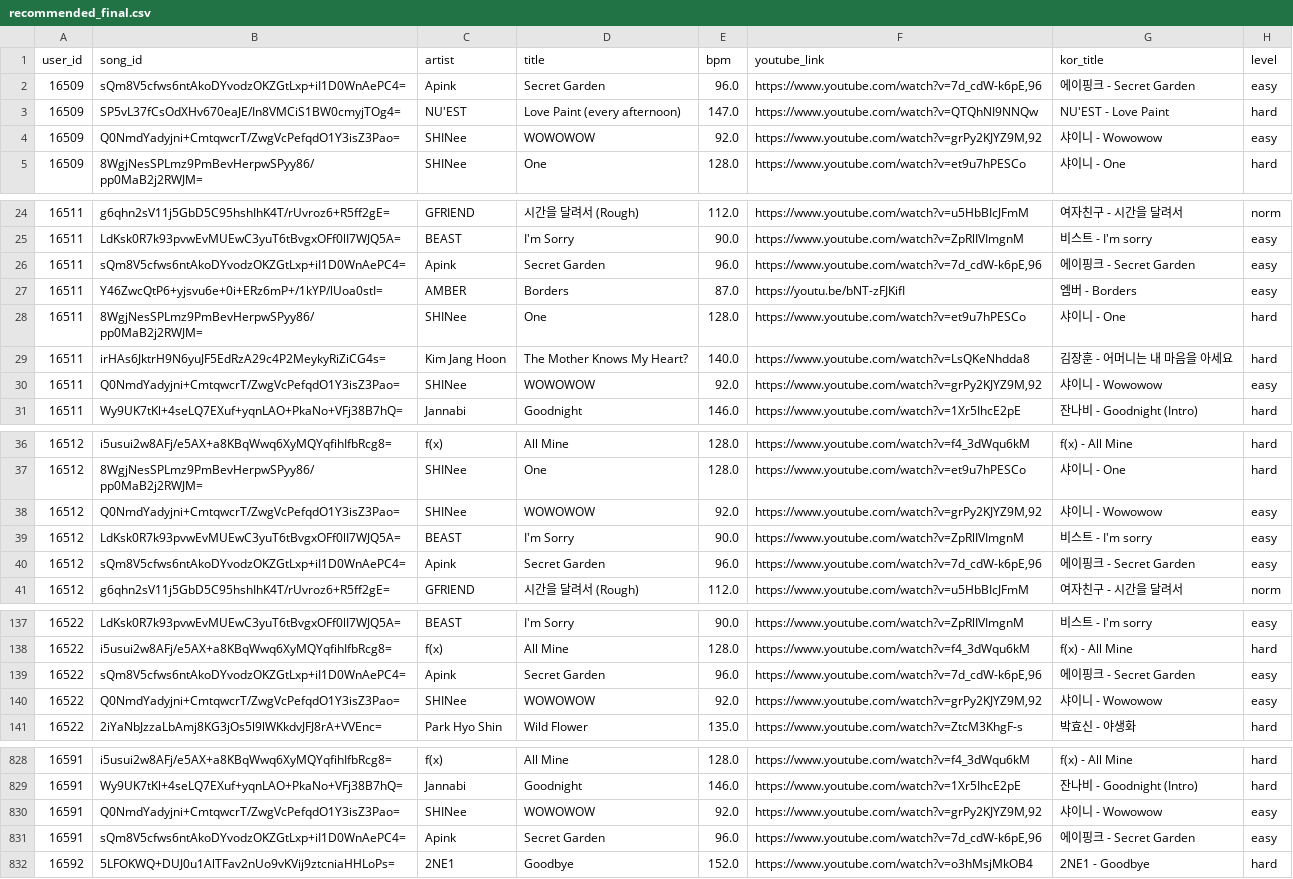
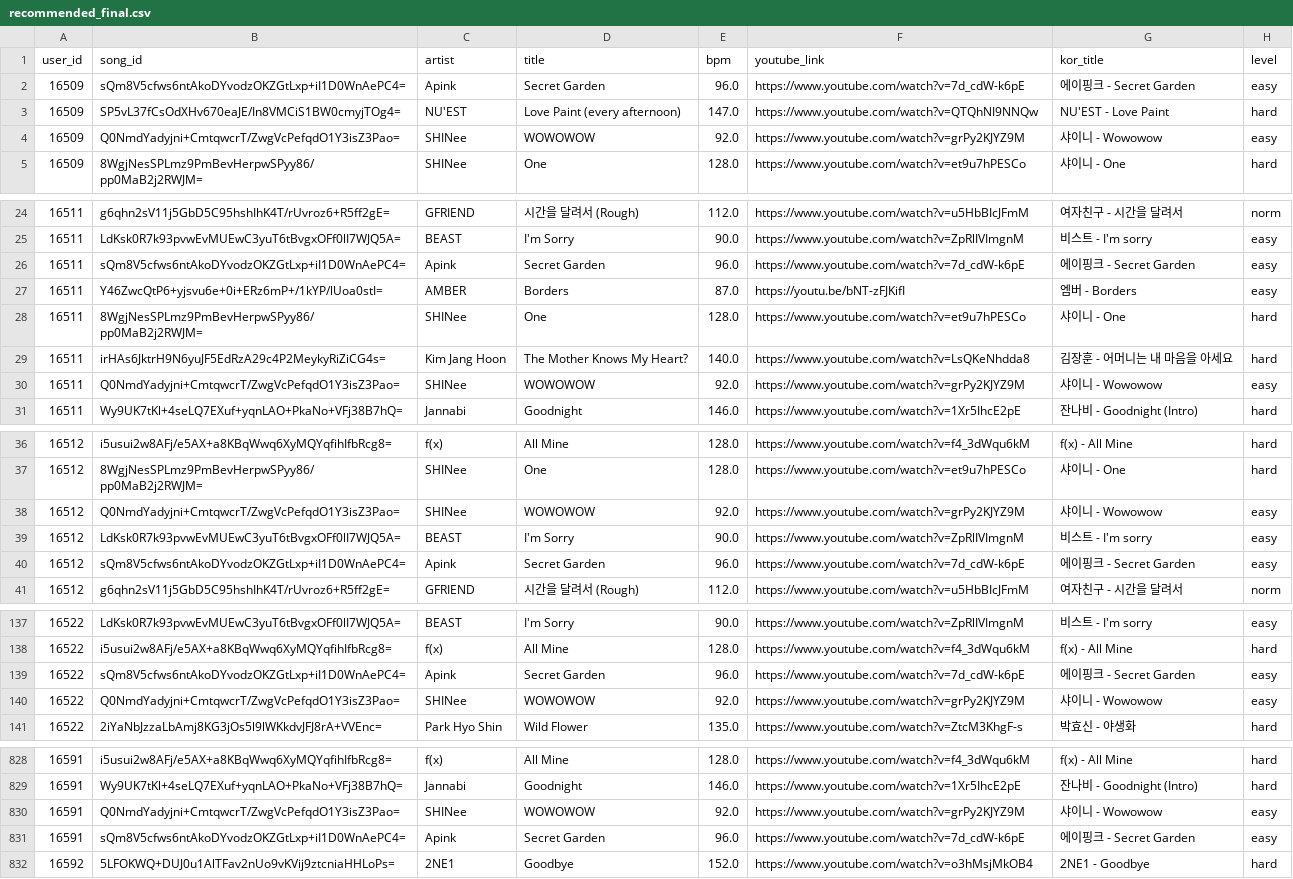
Before and after one commit to coolkidcoolcoolsleep/Rhythm-Box-Slaughter, a CSV file: recommended_final.csv, drawn as a sheet; only a part is shown, gaps mark what is left out; the diff covers the shown part only.

Commit message:
no message

```diff
--- a/recommended_final.csv
+++ b/recommended_final.csv
@@ -1,5 +1,5 @@
 user_id,song_id,artist,title,bpm,youtube_link,kor_title,level
-16509,sQm8V5cfws6ntAkoDYvodzOKZGtLxp+iI1D0WnAePC4=,Apink,Secret Garden,96.0,"https://www.youtube.com/watch?v=7d_cdW-k6pE,96",에이핑크 - Secret Garden,easy
+16509,sQm8V5cfws6ntAkoDYvodzOKZGtLxp+iI1D0WnAePC4=,Apink,Secret Garden,96.0,"https://www.youtube.com/watch?v=7d_cdW-k6pE",에이핑크 - Secret Garden,easy
 16509,SP5vL37fCsOdXHv670eaJE/In8VMCiS1BW0cmyjTOg4=,NU'EST,Love Paint (every afternoon),147.0,https://www.youtube.com/watch?v=QTQhNI9NNQw,NU'EST - Love Paint,hard
-16509,Q0NmdYadyjni+CmtqwcrT/ZwgVcPefqdO1Y3isZ3Pao=,SHINee,WOWOWOW,92.0,"https://www.youtube.com/watch?v=grPy2KJYZ9M,92",샤이니 - Wowowow,easy
+16509,Q0NmdYadyjni+CmtqwcrT/ZwgVcPefqdO1Y3isZ3Pao=,SHINee,WOWOWOW,92.0,"https://www.youtube.com/watch?v=grPy2KJYZ9M",샤이니 - Wowowow,easy
 16509,8WgjNesSPLmz9PmBevHerpwSPyy86/pp0MaB2j2RWJM=,SHINee,One,128.0,https://www.youtube.com/watch?v=et9u7hPESCo,샤이니 - One,hard
@@ -25,3 +25,3 @@ user_id,song_id,artist,title,bpm,youtube_link,kor_title,level
 16511,LdKsk0R7k93pvwEvMUEwC3yuT6tBvgxOFf0lI7WJQ5A=,BEAST,I'm Sorry,90.0,https://www.youtube.com/watch?v=ZpRlIVImgnM,비스트 - I'm sorry,easy
-16511,sQm8V5cfws6ntAkoDYvodzOKZGtLxp+iI1D0WnAePC4=,Apink,Secret Garden,96.0,"https://www.youtube.com/watch?v=7d_cdW-k6pE,96",에이핑크 - Secret Garden,easy
+16511,sQm8V5cfws6ntAkoDYvodzOKZGtLxp+iI1D0WnAePC4=,Apink,Secret Garden,96.0,"https://www.youtube.com/watch?v=7d_cdW-k6pE",에이핑크 - Secret Garden,easy
 16511,Y46ZwcQtP6+yjsvu6e+0i+ERz6mP+/1kYP/lUoa0stI=,AMBER,Borders,87.0,https://youtu.be/bNT-zFJKifI,엠버 - Borders,easy
@@ -29,3 +29,3 @@ user_id,song_id,artist,title,bpm,youtube_link,kor_title,level
 16511,irHAs6JktrH9N6yuJF5EdRzA29c4P2MeykyRiZiCG4s=,Kim Jang Hoon,The Mother Knows My Heart?,140.0,https://www.youtube.com/watch?v=LsQKeNhdda8,김장훈 - 어머니는 내 마음을 아세요,hard
-16511,Q0NmdYadyjni+CmtqwcrT/ZwgVcPefqdO1Y3isZ3Pao=,SHINee,WOWOWOW,92.0,"https://www.youtube.com/watch?v=grPy2KJYZ9M,92",샤이니 - Wowowow,easy
+16511,Q0NmdYadyjni+CmtqwcrT/ZwgVcPefqdO1Y3isZ3Pao=,SHINee,WOWOWOW,92.0,"https://www.youtube.com/watch?v=grPy2KJYZ9M",샤이니 - Wowowow,easy
 16511,Wy9UK7tKl+4seLQ7EXuf+yqnLAO+PkaNo+VFj38B7hQ=,Jannabi,Goodnight,146.0,https://www.youtube.com/watch?v=1Xr5IhcE2pE,잔나비 - Goodnight (Intro),hard
@@ -37,5 +37,5 @@ user_id,song_id,artist,title,bpm,youtube_link,kor_title,level
 16512,8WgjNesSPLmz9PmBevHerpwSPyy86/pp0MaB2j2RWJM=,SHINee,One,128.0,https://www.youtube.com/watch?v=et9u7hPESCo,샤이니 - One,hard
-16512,Q0NmdYadyjni+CmtqwcrT/ZwgVcPefqdO1Y3isZ3Pao=,SHINee,WOWOWOW,92.0,"https://www.youtube.com/watch?v=grPy2KJYZ9M,92",샤이니 - Wowowow,easy
+16512,Q0NmdYadyjni+CmtqwcrT/ZwgVcPefqdO1Y3isZ3Pao=,SHINee,WOWOWOW,92.0,"https://www.youtube.com/watch?v=grPy2KJYZ9M",샤이니 - Wowowow,easy
 16512,LdKsk0R7k93pvwEvMUEwC3yuT6tBvgxOFf0lI7WJQ5A=,BEAST,I'm Sorry,90.0,https://www.youtube.com/watch?v=ZpRlIVImgnM,비스트 - I'm sorry,easy
-16512,sQm8V5cfws6ntAkoDYvodzOKZGtLxp+iI1D0WnAePC4=,Apink,Secret Garden,96.0,"https://www.youtube.com/watch?v=7d_cdW-k6pE,96",에이핑크 - Secret Garden,easy
+16512,sQm8V5cfws6ntAkoDYvodzOKZGtLxp+iI1D0WnAePC4=,Apink,Secret Garden,96.0,"https://www.youtube.com/watch?v=7d_cdW-k6pE",에이핑크 - Secret Garden,easy
 16512,g6qhn2sV11j5GbD5C95hshIhK4T/rUvroz6+R5ff2gE=,GFRIEND,시간을 달려서 (Rough),112.0,https://www.youtube.com/watch?v=u5HbBIcJFmM,여자친구 - 시간을 달려서,norm
@@ -138,4 +138,4 @@ user_id,song_id,artist,title,bpm,youtube_link,kor_title,level
 16522,i5usui2w8AFj/e5AX+a8KBqWwq6XyMQYqfihIfbRcg8=,f(x),All Mine,128.0,https://www.youtube.com/watch?v=f4_3dWqu6kM,f(x) - All Mine,hard
-16522,sQm8V5cfws6ntAkoDYvodzOKZGtLxp+iI1D0WnAePC4=,Apink,Secret Garden,96.0,"https://www.youtube.com/watch?v=7d_cdW-k6pE,96",에이핑크 - Secret Garden,easy
-16522,Q0NmdYadyjni+CmtqwcrT/ZwgVcPefqdO1Y3isZ3Pao=,SHINee,WOWOWOW,92.0,"https://www.youtube.com/watch?v=grPy2KJYZ9M,92",샤이니 - Wowowow,easy
+16522,sQm8V5cfws6ntAkoDYvodzOKZGtLxp+iI1D0WnAePC4=,Apink,Secret Garden,96.0,"https://www.youtube.com/watch?v=7d_cdW-k6pE",에이핑크 - Secret Garden,easy
+16522,Q0NmdYadyjni+CmtqwcrT/ZwgVcPefqdO1Y3isZ3Pao=,SHINee,WOWOWOW,92.0,"https://www.youtube.com/watch?v=grPy2KJYZ9M",샤이니 - Wowowow,easy
 16522,2iYaNbJzzaLbAmj8KG3jOs5l9lWKkdvJFJ8rA+VVEnc=,Park Hyo Shin,Wild Flower,135.0,https://www.youtube.com/watch?v=ZtcM3KhgF-s,박효신 - 야생화,hard
@@ -829,4 +829,4 @@ user_id,song_id,artist,title,bpm,youtube_link,kor_title,level
 16591,Wy9UK7tKl+4seLQ7EXuf+yqnLAO+PkaNo+VFj38B7hQ=,Jannabi,Goodnight,146.0,https://www.youtube.com/watch?v=1Xr5IhcE2pE,잔나비 - Goodnight (Intro),hard
-16591,Q0NmdYadyjni+CmtqwcrT/ZwgVcPefqdO1Y3isZ3Pao=,SHINee,WOWOWOW,92.0,"https://www.youtube.com/watch?v=grPy2KJYZ9M,92",샤이니 - Wowowow,easy
-16591,sQm8V5cfws6ntAkoDYvodzOKZGtLxp+iI1D0WnAePC4=,Apink,Secret Garden,96.0,"https://www.youtube.com/watch?v=7d_cdW-k6pE,96",에이핑크 - Secret Garden,easy
+16591,Q0NmdYadyjni+CmtqwcrT/ZwgVcPefqdO1Y3isZ3Pao=,SHINee,WOWOWOW,92.0,"https://www.youtube.com/watch?v=grPy2KJYZ9M",샤이니 - Wowowow,easy
+16591,sQm8V5cfws6ntAkoDYvodzOKZGtLxp+iI1D0WnAePC4=,Apink,Secret Garden,96.0,"https://www.youtube.com/watch?v=7d_cdW-k6pE",에이핑크 - Secret Garden,easy
 16592,5LFOKWQ+DUJ0u1AlTFav2nUo9vKVij9ztcniaHHLoPs=,2NE1,Goodbye,152.0,https://www.youtube.com/watch?v=o3hMsjMkOB4,2NE1 - Goodbye,hard
```
Also changed, not shown: 36 edited cells elsewhere in this file.
